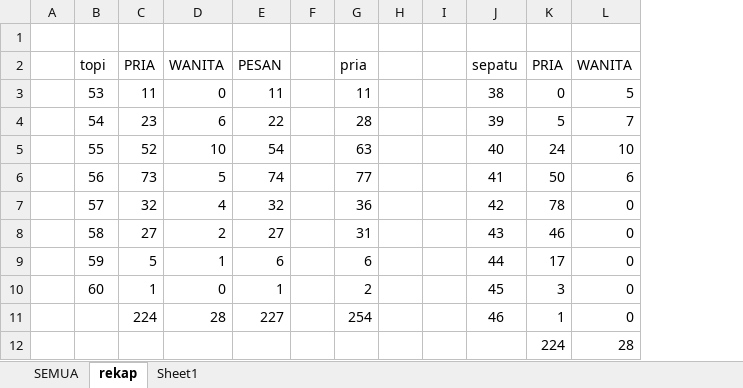
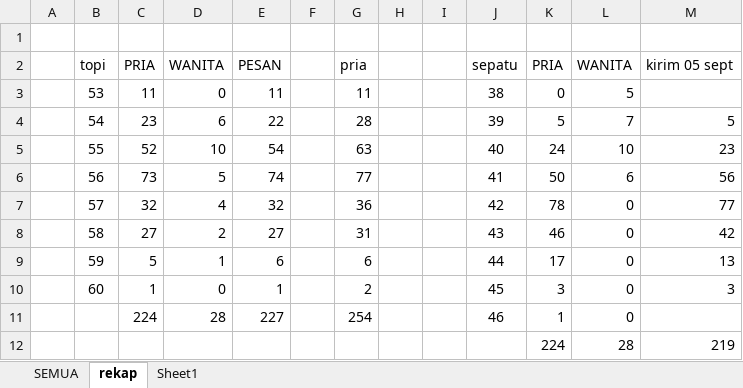
Before and after one commit to dedyhariadi/progress, an Excel workbook: 27. TARUNA 2021-2 E(K_1) N(K_2) T(K_3)/UKURAN.xlsx, sheet rekap, drawn as a sheet; values as stored, in another font and other column widths than the file's, no borders; the diff names each change by its address in the sheet, - before the commit and + after, or states it on an @@ line.

Commit message:
kirim sepatu taruna 2021 05 sept

```diff
--- a/27. TARUNA 2021-2 E(K_1) N(K_2) T(K_3)/UKURAN.xlsx (sheet rekap)
+++ b/27. TARUNA 2021-2 E(K_1) N(K_2) T(K_3)/UKURAN.xlsx (sheet rekap)
+column M, rows 2-12: kirim 05 sept |  | 5 | 23 | 56 | 77 | 42 | 13 | 3 |  | 219
```
